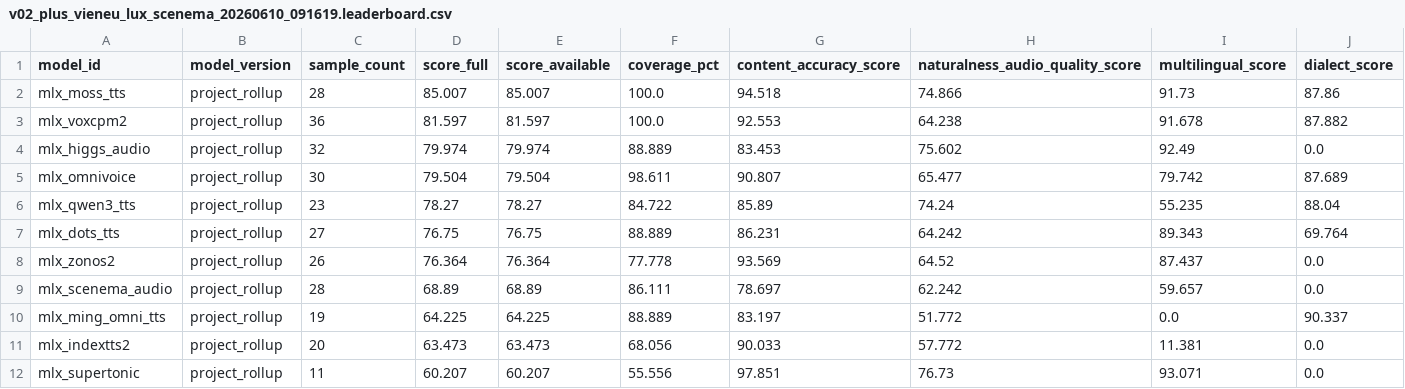
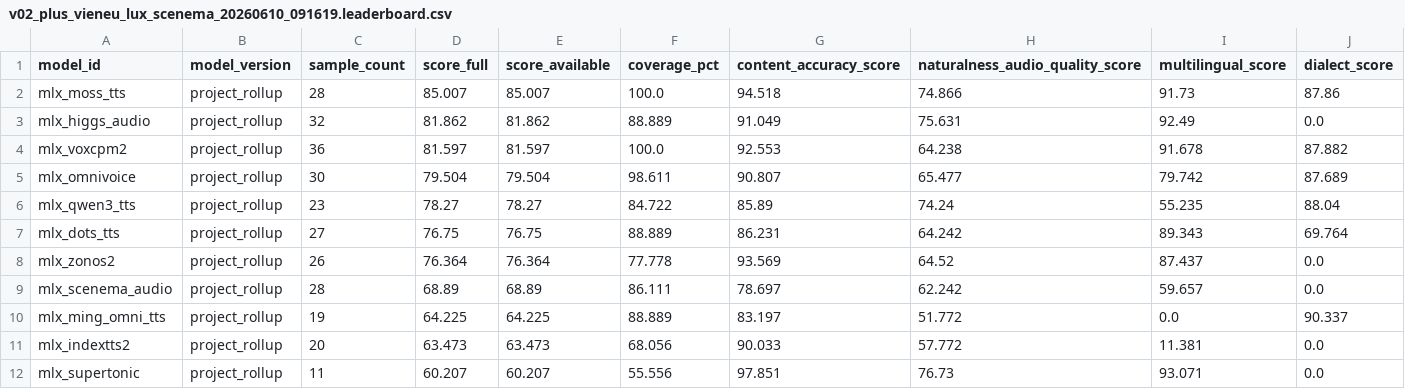
Before and after one commit to vanch007/mlx-tts-benchmarks, a CSV file: reports/v02_plus_vieneu_lux_scenema_20260610_091619.leaderboard.csv, drawn as a sheet; only a part is shown; removed rows and columns are numbered as before the commit, all else as after; rows hold the shown columns only; the diff names each change by its address in the sheet, - before the commit and + after, or states it on an @@ line.

```diff
--- a/reports/v02_plus_vieneu_lux_scenema_20260610_091619.leaderboard.csv
+++ b/reports/v02_plus_vieneu_lux_scenema_20260610_091619.leaderboard.csv
+row 3: mlx_higgs_audio | project_rollup | 32 | 81.862 | 81.862 | 88.889 | 91.049 | 75.631 | 92.49 | 0.0
-row 4: mlx_higgs_audio | project_rollup | 32 | 79.974 | 79.974 | 88.889 | 83.453 | 75.602 | 92.49 | 0.0
```
Also changed, not shown: reports/v02_plus_vieneu_lux_scenema_20260610_091619.scored.csv, reports/v02_plus_vieneu_lux_scenema_20260610_091619_capability_hexagon.csv, 10 other files.
